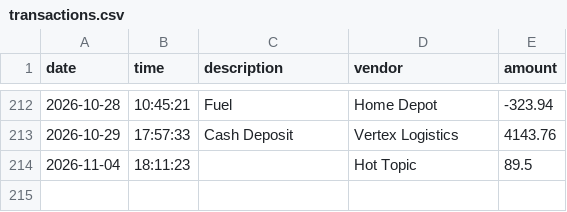
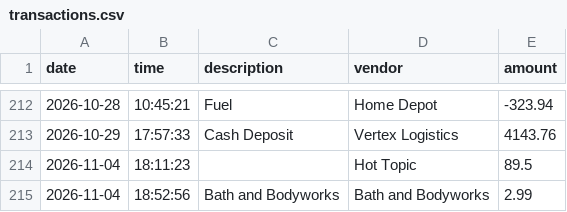
Before and after one commit to Kyreyunna/accounting-ledger, a CSV file: transactions.csv, drawn as a sheet; only a part is shown, gaps mark what is left out.

```diff
--- a/transactions.csv
+++ b/transactions.csv
@@ -214 +214,2 @@ date|time|description|vendor|amount
 2026-11-04|18:11:23||Hot Topic|89.5
+2026-11-04|18:52:56|Bath and Bodyworks|Bath and Bodyworks|2.99
```
Also changed, not shown: 1 other file.
